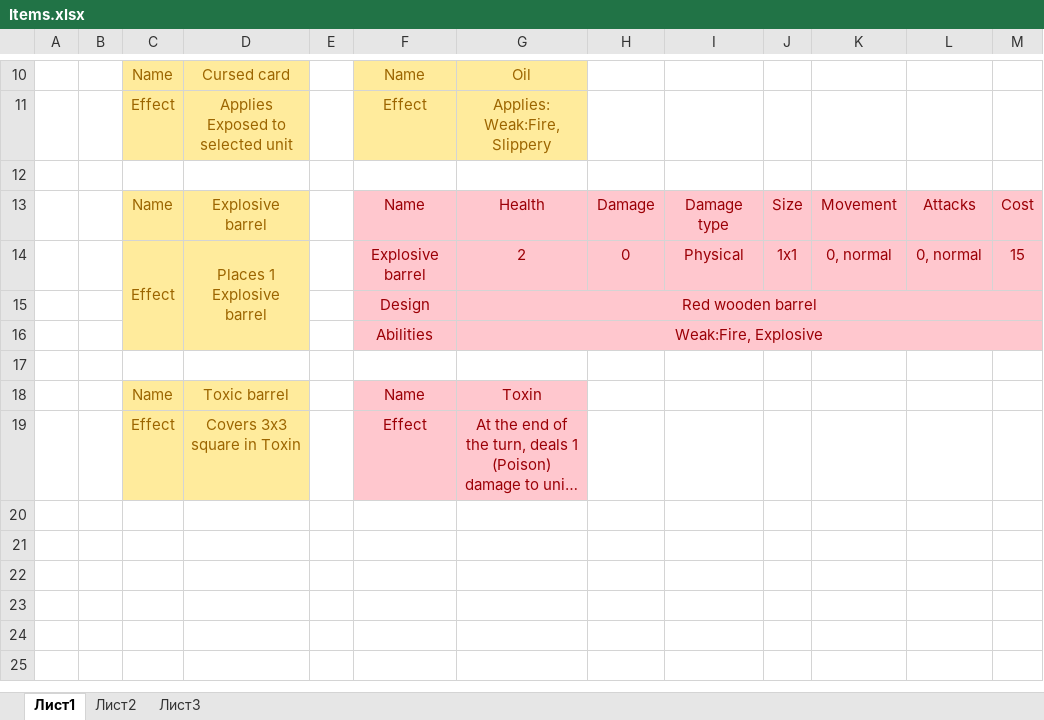
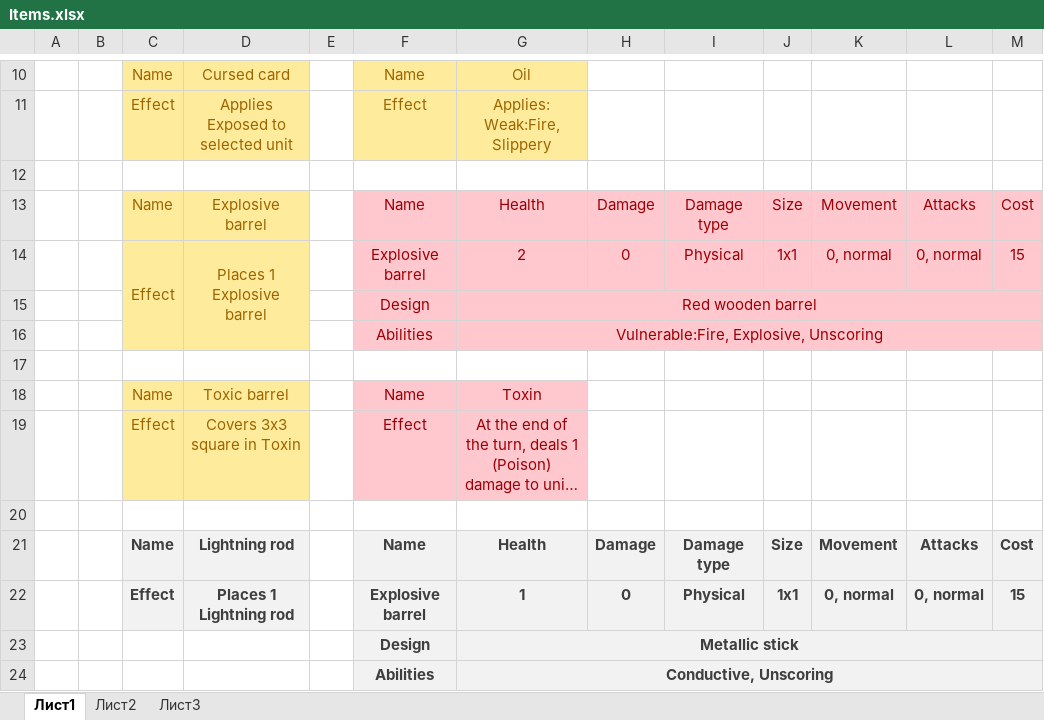
Before and after one commit to Meeyatta/Project-board, an Excel workbook: Items.xlsx, sheet Лист1, drawn as a sheet; only a part is shown, gaps mark what is left out; long unchanged cells end in …; values as stored, in another font and other column widths than the file's, no borders; the diff names each change by its address in the sheet, - before the commit and + after, or states it on an @@ line.

```diff
--- a/Items.xlsx (sheet Лист1)
+++ b/Items.xlsx (sheet Лист1)
-G16: Weak:Fire, Explosive
+G16: Vulnerable:Fire, Explosive, Unscoring
+row 20: (empty)
+row 21:  |  | Name | Lightning rod |  | Name | Health | Damage | Damage type | Size | Movement | Attacks | Cost
+row 22:  |  | Effect | Places 1 Lightning rod |  | Explosive barrel | 1 | 0 | Physical | 1x1 | 0, normal | 0, normal | 15
+row 23:  |  |  |  |  | Design | Metallic stick
+row 24:  |  |  |  |  | Abilities | Conductive, Unscoring
```
Also changed, not shown: Abilities.xlsx, Units.xlsx, 15 other files.
